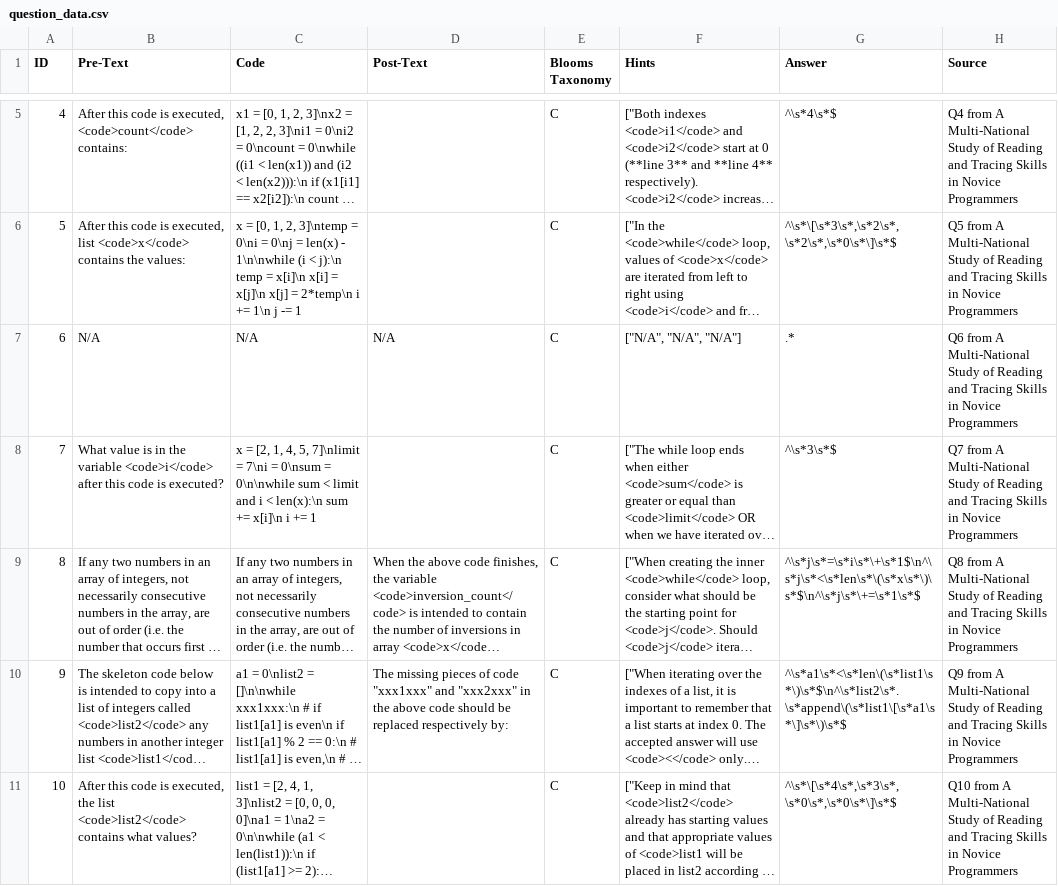
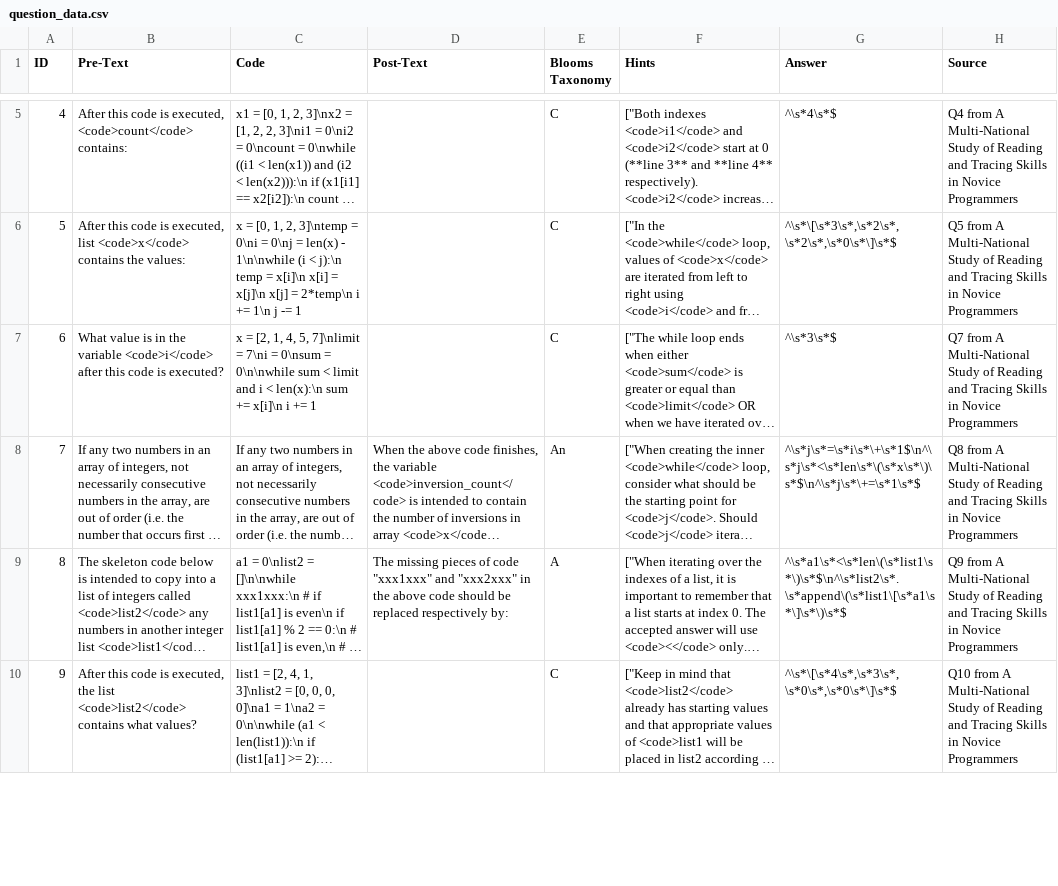
Before and after one commit to carlosmcgregor/cogtracker, a CSV file: question_data.csv, drawn as a sheet; only a part is shown, gaps mark what is left out; long unchanged cells end in …; removed rows and columns are numbered as before the commit, all else as after; the diff covers the shown part only; the diff names each change by its address in the sheet, - before the commit and + after, or states it on an @@ line.

```diff
--- a/question_data.csv
+++ b/question_data.csv
-row 7: 6 | N/A | N/A | N/A | C | ["N/A", "N/A", "N/A"] | .* | Q6 from A Multi-National Study of Reading and Tracing Skills in Novice Programmers
@@ column A (ID) renumbered between rows 7 and 11 @@
-E8 (Blooms Taxonomy): C
+E8 (Blooms Taxonomy): An
-E9 (Blooms Taxonomy): C
+E9 (Blooms Taxonomy): A
```
Also changed, not shown: 2 added rows, 1 removed row and 1 edited cell elsewhere in this file, experiment_data.csv, survey_question_data.csv.
